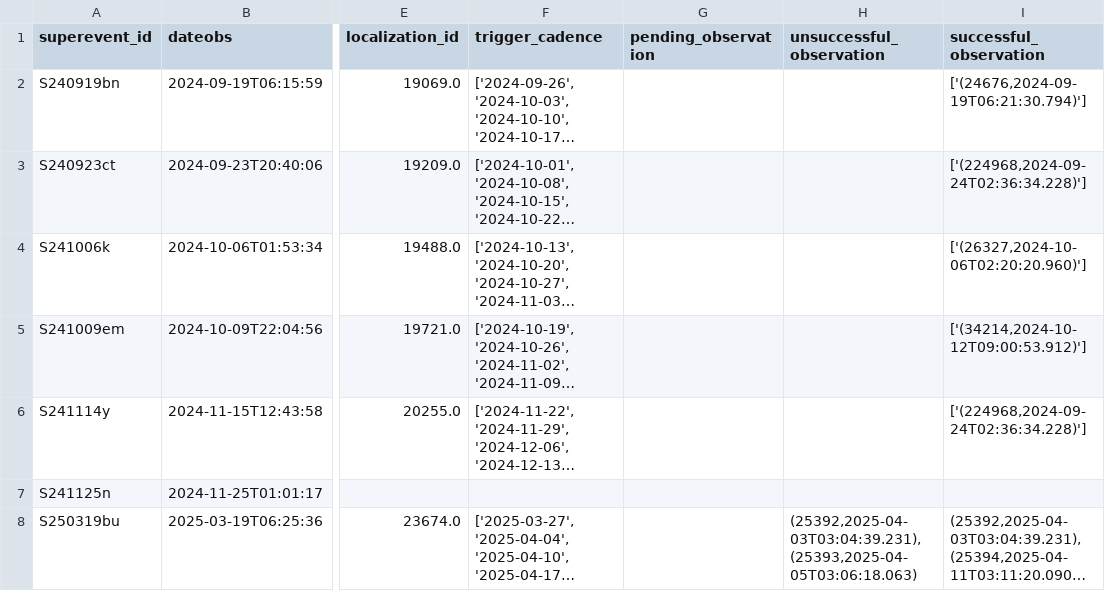
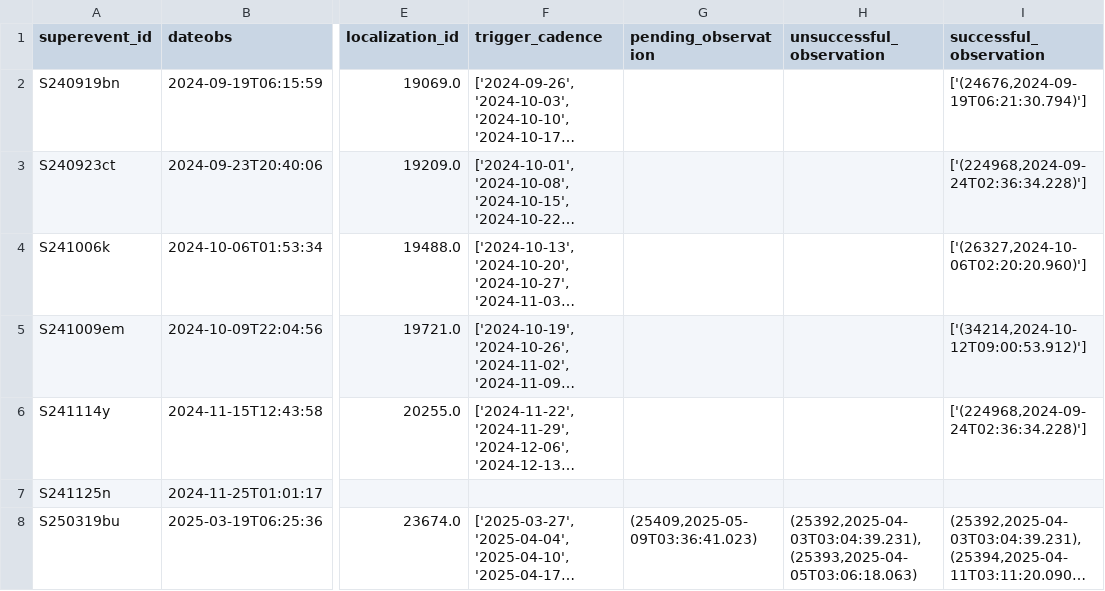
Before and after one commit to knolan10/BBHBot, a CSV file: data/trigger_data/triggered_events.csv, drawn as a sheet; only a part is shown, gaps mark what is left out; long unchanged cells end in …; the diff names each change by its address in the sheet, - before the commit and + after, or states it on an @@ line.

```diff
--- a/data/trigger_data/triggered_events.csv
+++ b/data/trigger_data/triggered_events.csv
-G8 (pending_observation): (empty)
+G8 (pending_observation): (25409,2025-05-09T03:36:41.023)
```
Also changed, not shown: 16 other files.
